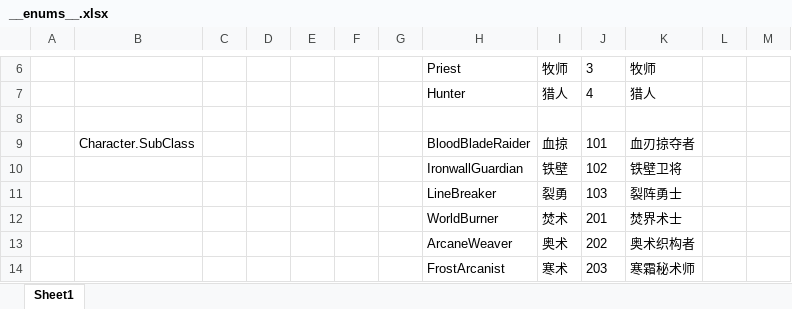
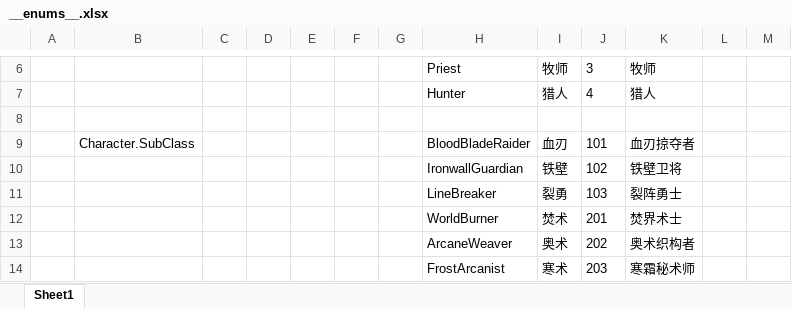
Before and after one commit to Aralf-Z/Sanmon-Shosetsu, an Excel workbook: table_config/_tables/__enums__.xlsx, sheet Sheet1, drawn as a sheet; only a part is shown, gaps mark what is left out; values as stored, in another font and other column widths than the file's, no borders; the diff names each change by its address in the sheet, - before the commit and + after, or states it on an @@ line.

```diff
--- a/table_config/_tables/__enums__.xlsx (sheet Sheet1)
+++ b/table_config/_tables/__enums__.xlsx (sheet Sheet1)
-I9: 血掠
+I9: 血刃
```
Also changed, not shown: table_config/_tables/Character/#TalentData-天赋-04.xlsx, table_config/_tables/Character/ClassData-职业-02.xlsx, 27 other files.
